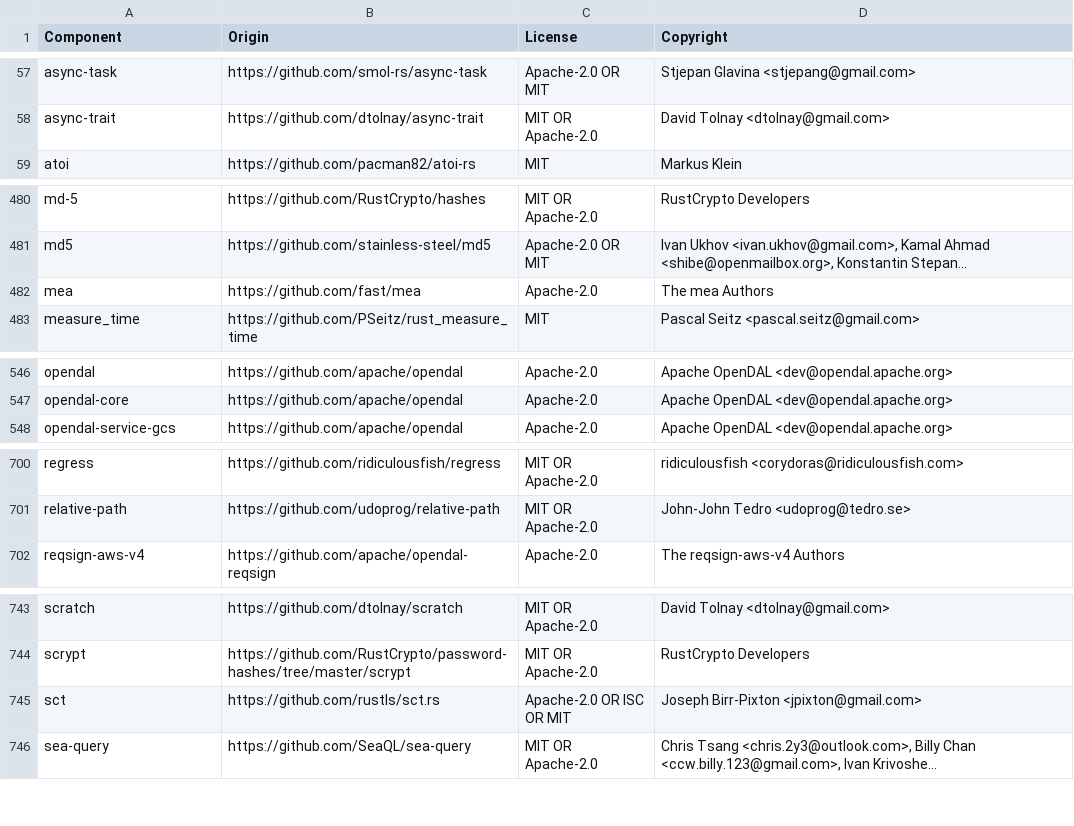
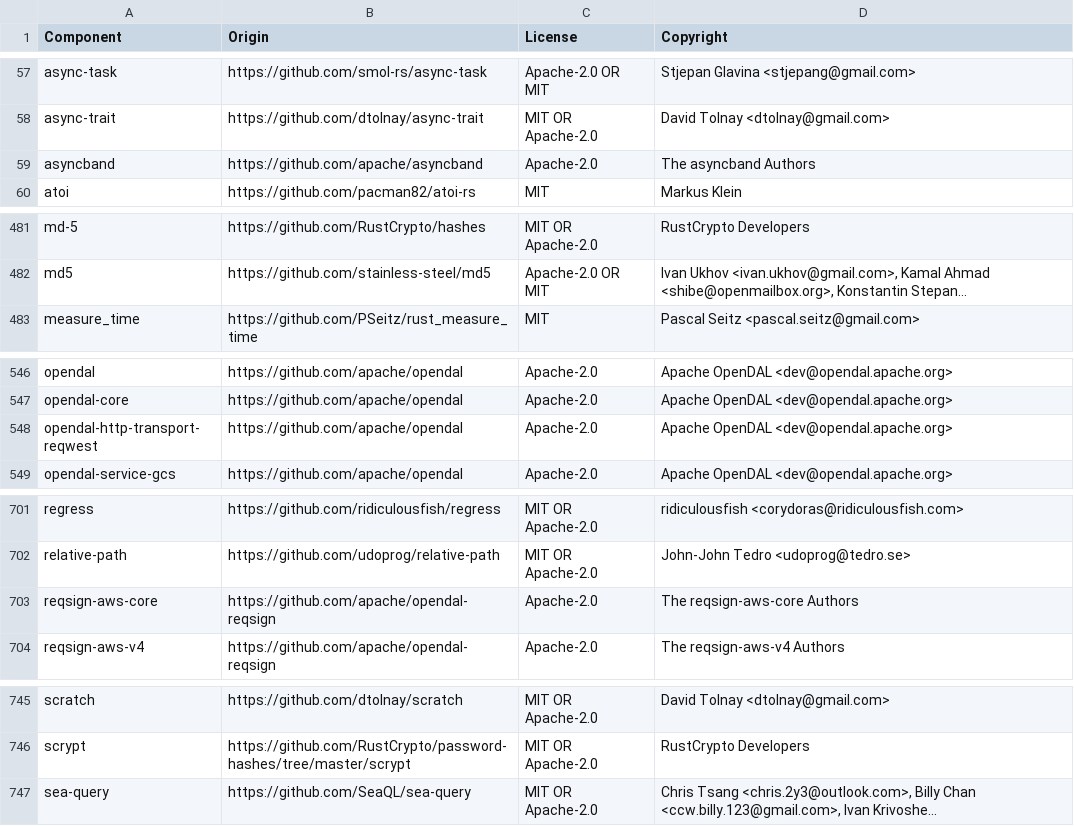
Before and after one commit to rdkit-rs/quickwit-cheminee, a CSV file: LICENSE-3rdparty.csv, drawn as a sheet; only a part is shown, gaps mark what is left out; long unchanged cells end in …; removed rows and columns are numbered as before the commit, all else as after; the diff names each change by its address in the sheet, - before the commit and + after, or states it on an @@ line.

Commit message:
Remediate compatible Rust and Ruby dependencies with explicit transport regressions

```diff
--- a/LICENSE-3rdparty.csv
+++ b/LICENSE-3rdparty.csv
+row 59: asyncband | https://github.com/apache/asyncband | Apache-2.0 | The asyncband Authors
-row 482: mea | https://github.com/fast/mea | Apache-2.0 | The mea Authors
+row 548: opendal-http-transport-reqwest | https://github.com/apache/opendal | Apache-2.0 | Apache OpenDAL <dev@opendal.apache.org>
+row 703: reqsign-aws-core | https://github.com/apache/opendal-reqsign | Apache-2.0 | The reqsign-aws-core Authors
-row 745: sct | https://github.com/rustls/sct.rs | Apache-2.0 OR ISC OR MIT | Joseph Birr-Pixton <jpixton@gmail.com>
```
Also changed, not shown: 16 other files.
